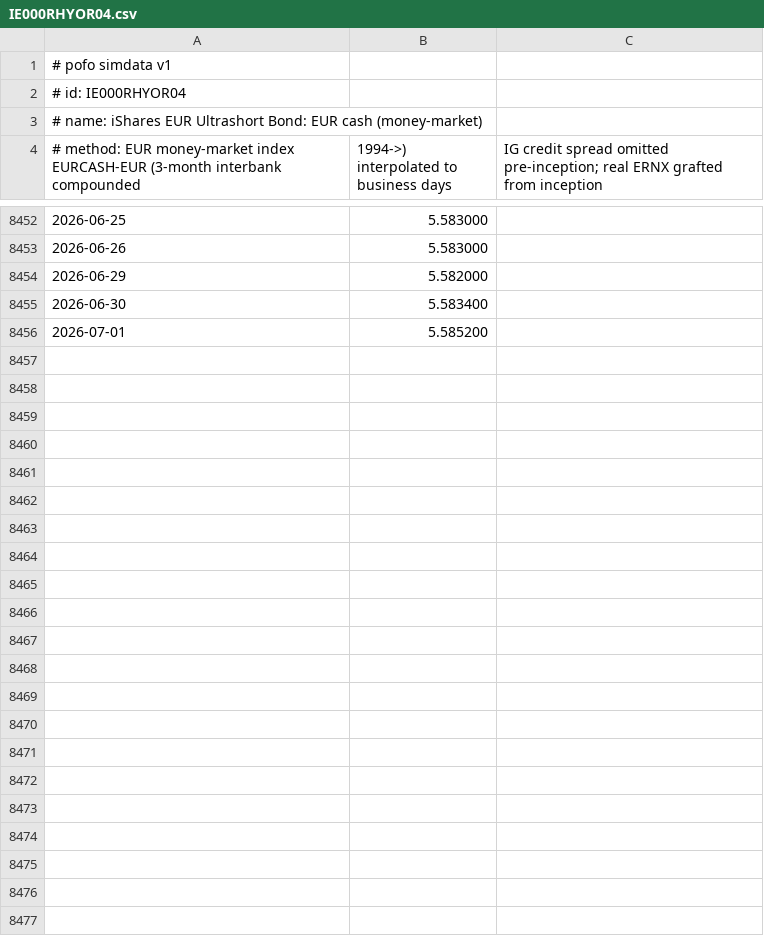
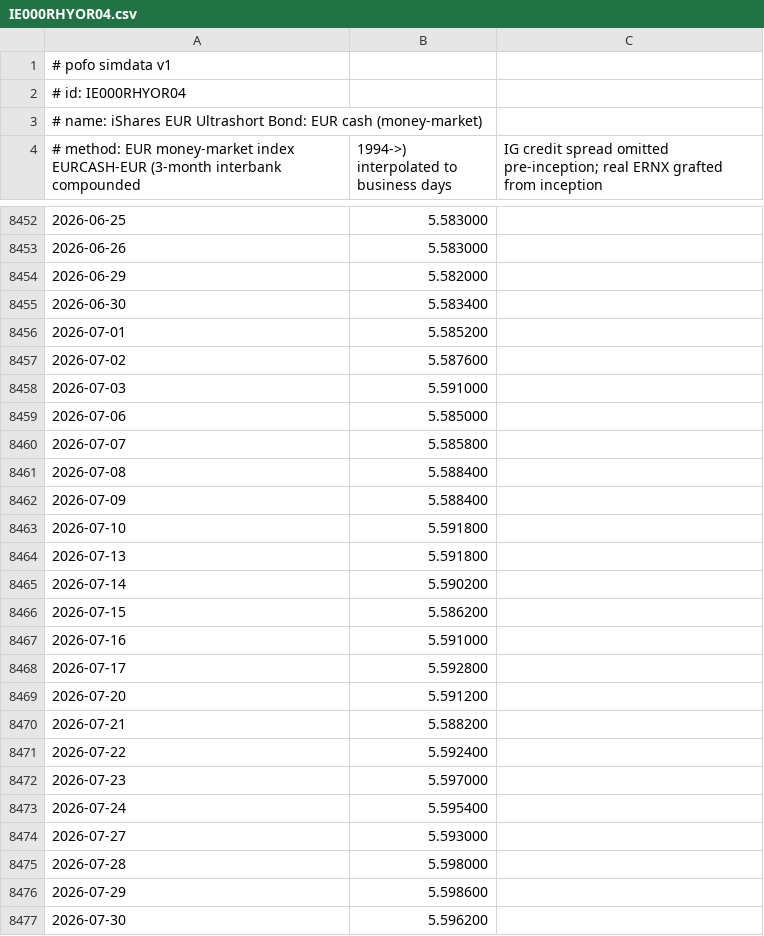
Before and after one commit to bpineau/pofo, a CSV file: pkg/datasets/simdata/IE000RHYOR04.csv, drawn as a sheet; only a part is shown, gaps mark what is left out; the diff covers the shown part only; the diff names each change by its address in the sheet, - before the commit and + after, or states it on an @@ line.

```diff
--- a/pkg/datasets/simdata/IE000RHYOR04.csv
+++ b/pkg/datasets/simdata/IE000RHYOR04.csv
+row 8457: 2026-07-02 | 5.587600
+row 8458: 2026-07-03 | 5.591000
+row 8459: 2026-07-06 | 5.585000
+row 8460: 2026-07-07 | 5.585800
+row 8461: 2026-07-08 | 5.588400
+row 8462: 2026-07-09 | 5.588400
+row 8463: 2026-07-10 | 5.591800
+row 8464: 2026-07-13 | 5.591800
+row 8465: 2026-07-14 | 5.590200
+row 8466: 2026-07-15 | 5.586200
+row 8467: 2026-07-16 | 5.591000
+row 8468: 2026-07-17 | 5.592800
+row 8469: 2026-07-20 | 5.591200
+row 8470: 2026-07-21 | 5.588200
+row 8471: 2026-07-22 | 5.592400
+row 8472: 2026-07-23 | 5.597000
+row 8473: 2026-07-24 | 5.595400
+row 8474: 2026-07-27 | 5.593000
+row 8475: 2026-07-28 | 5.598000
+row 8476: 2026-07-29 | 5.598600
+row 8477: 2026-07-30 | 5.596200
```
Also changed, not shown: 1 edited cell elsewhere in this file, pkg/datasets/simdata/IE00BDFL4P12.csv, pkg/datasets/simdata/IE00BGCSB447.csv, 39 other files.
